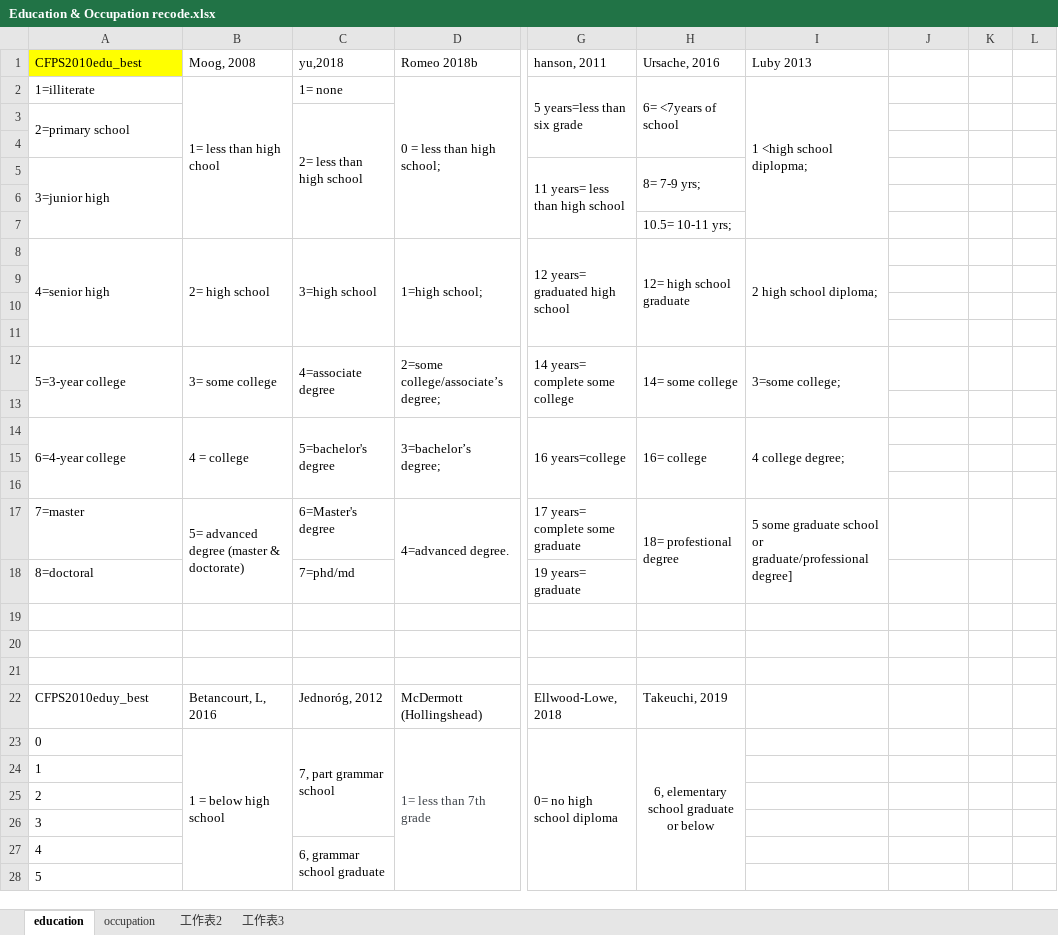
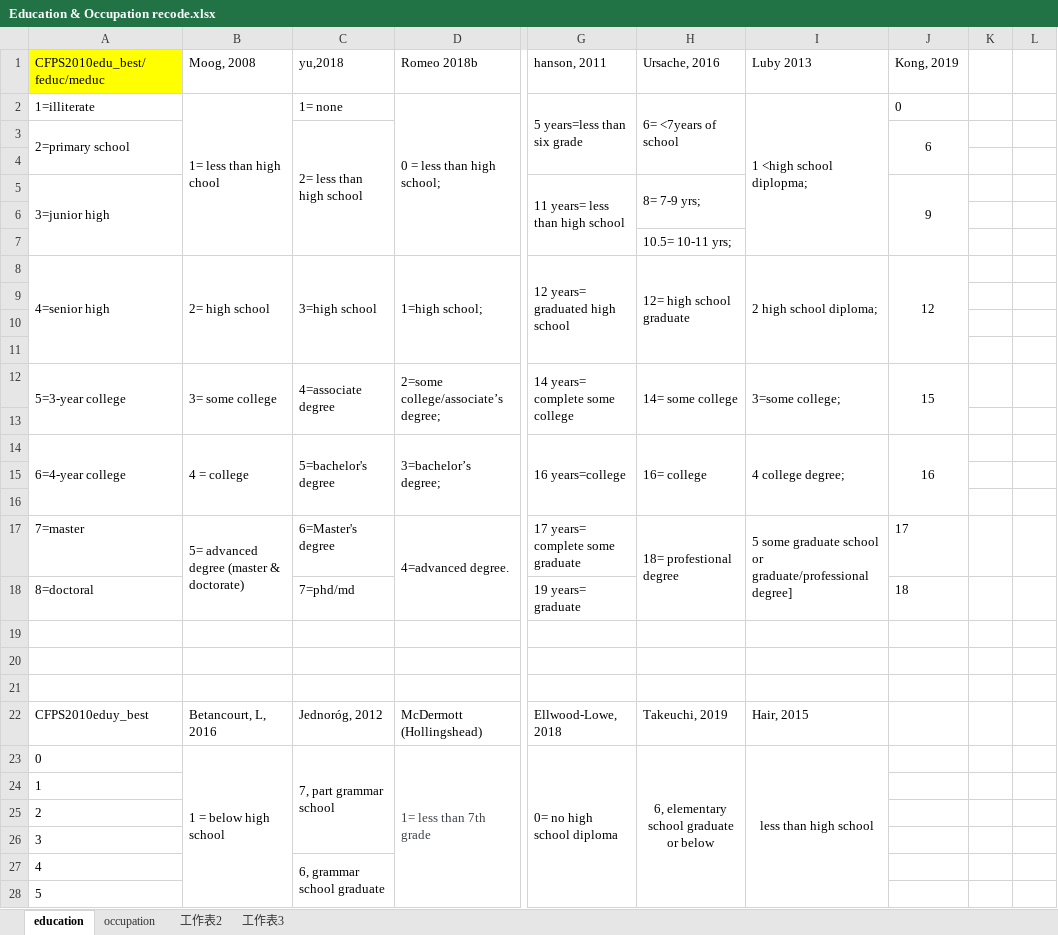
Before and after one commit to caiyuqing/Flexibility_SES, an Excel workbook: Education & Occupation recode.xlsx, sheet education, drawn as a sheet; only a part is shown, gaps mark what is left out; values as stored, in another font and other column widths than the file's, no borders; the diff covers the shown part only; the diff names each change by its address in the sheet, - before the commit and + after, or states it on an @@ line.

```diff
--- a/Education & Occupation recode.xlsx (sheet education)
+++ b/Education & Occupation recode.xlsx (sheet education)
-A1: CFPS2010edu_best
+A1: CFPS2010edu_best/feduc/meduc
-J1: (empty)
+J1: Kong, 2019
-J2: (empty)
+J2: 0
-J3: (empty)
+J3: 6
+J3:J4 merged
-J5: (empty)
+J5: 9
+J5:J7 merged
-J8: (empty)
+J8: 12
+J8:J11 merged
-J12: (empty)
+J12: 15
+J12:J13 merged
-J14: (empty)
+J14: 16
+J14:J16 merged
-J17: (empty)
+J17: 17
-J18: (empty)
+J18: 18
-I22: (empty)
+I22: Hair, 2015
-I23: (empty)
+I23: less than high school
+I23:I32 merged
```
Also changed, not shown: 17 edited cells and merged cells elsewhere in this sheet, codebook-PSID.xlsx.
